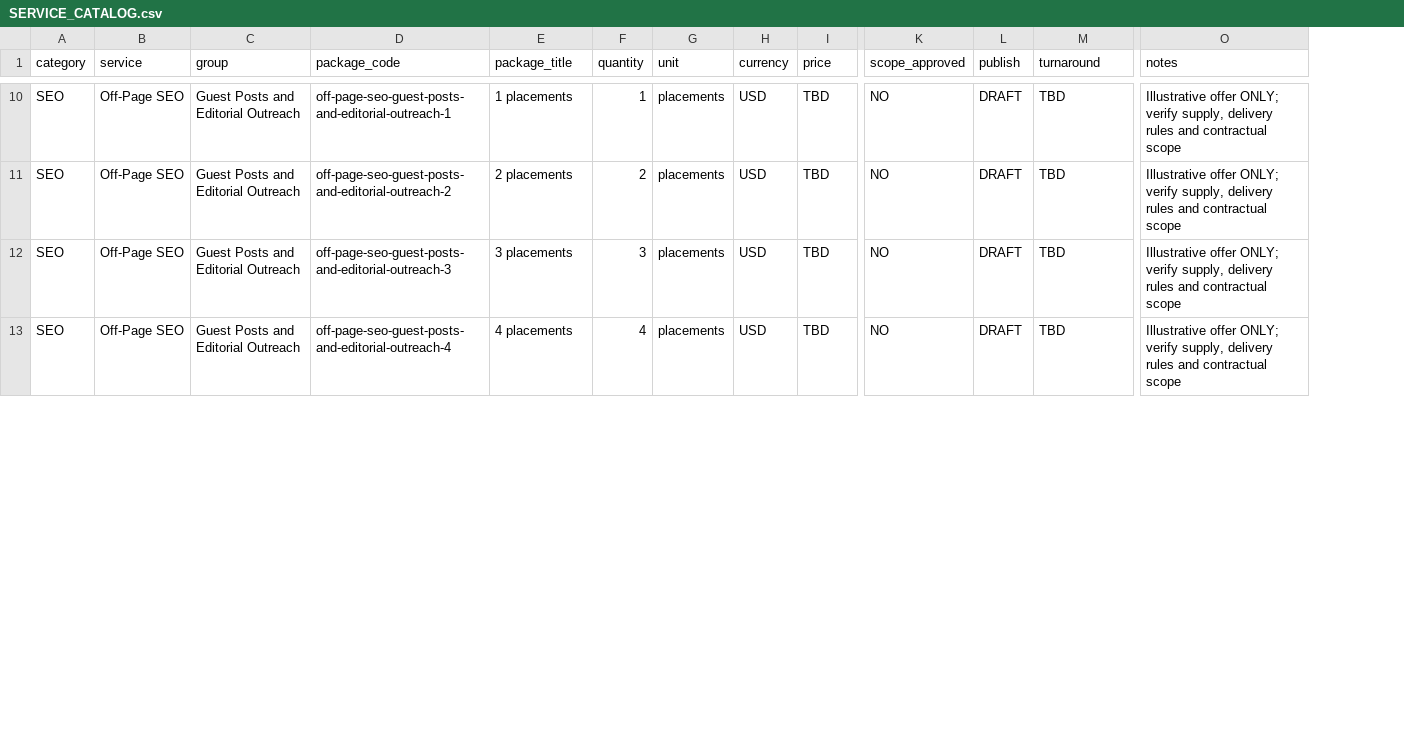
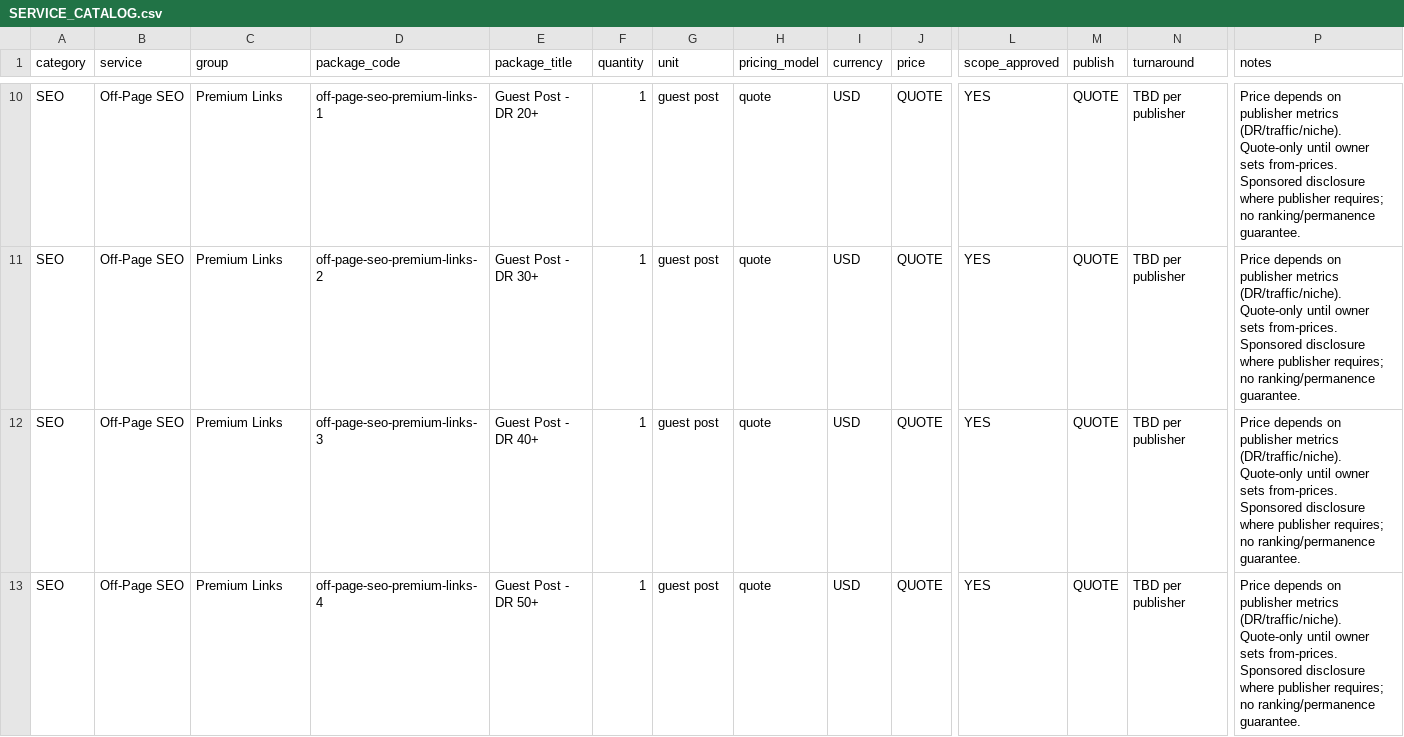
Before and after one commit to zaynawanofficial-creator/jubilant-broccoli, a CSV file: SERVICE_CATALOG.csv, drawn as a sheet; only a part is shown, gaps mark what is left out; addresses are those after the commit; the diff covers the shown part only; the diff names each change by its address in the sheet, - before the commit and + after, or states it on an @@ line.

```diff
--- a/SERVICE_CATALOG.csv
+++ b/SERVICE_CATALOG.csv
+column H (pricing_model), rows 10-13: all quote
-C10:C13 (group): Guest Posts and Editorial Outreach
+C10:C13 (group): Premium Links
-D10 (package_code): off-page-seo-guest-posts-and-editorial-outreach-1
+D10 (package_code): off-page-seo-premium-links-1
-E10 (package_title): 1 placements
+E10 (package_title): Guest Post - DR 20+
-G10:G13 (unit): placements
+G10:G13 (unit): guest post
-J10:J13 (price): TBD
+J10:J13 (price): QUOTE
-L10:L13 (scope_approved): NO
+L10:L13 (scope_approved): YES
-M10:M13 (publish): DRAFT
+M10:M13 (publish): QUOTE
-N10:N13 (turnaround): TBD
+N10:N13 (turnaround): TBD per publisher
-P10:P13 (notes): Illustrative offer ONLY; verify supply, delivery rules and contractual scope
+P10:P13 (notes): Price depends on publisher metrics (DR/traffic/niche). Quote-only until owner sets from-prices. Sponsored disclosure where publisher requires; no ranking/permanence guarantee.
-D11 (package_code): off-page-seo-guest-posts-and-editorial-outreach-2
+D11 (package_code): off-page-seo-premium-links-2
-E11 (package_title): 2 placements
+E11 (package_title): Guest Post - DR 30+
-F11 (quantity): 2
+F11 (quantity): 1
-D12 (package_code): off-page-seo-guest-posts-and-editorial-outreach-3
+D12 (package_code): off-page-seo-premium-links-3
-E12 (package_title): 3 placements
+E12 (package_title): Guest Post - DR 40+
-F12 (quantity): 3
+F12 (quantity): 1
-D13 (package_code): off-page-seo-guest-posts-and-editorial-outreach-4
+D13 (package_code): off-page-seo-premium-links-4
-E13 (package_title): 4 placements
+E13 (package_title): Guest Post - DR 50+
-F13 (quantity): 4
+F13 (quantity): 1
```
Also changed, not shown: 116 edited cells elsewhere in this file, 27 other files.
